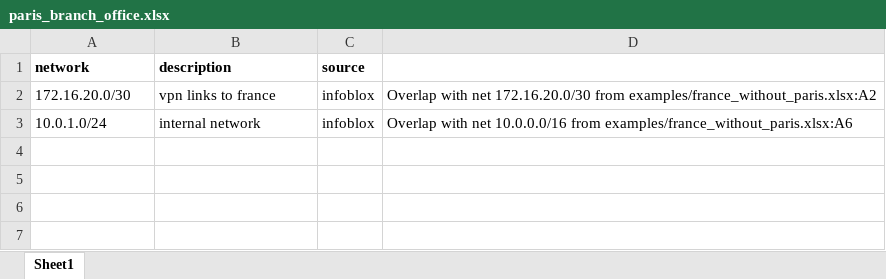
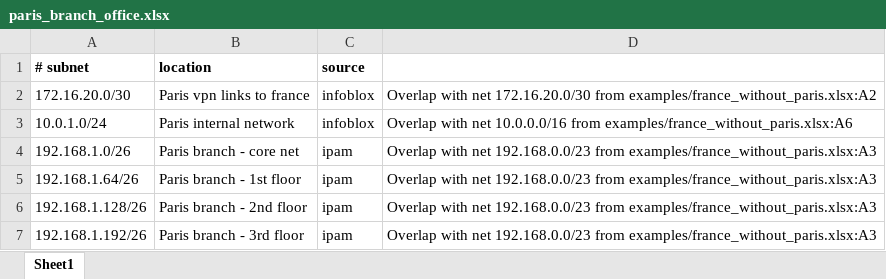
Before and after one commit to angerbjorn/intersection, an Excel workbook: examples/paris_branch_office.xlsx, sheet Sheet1, drawn as a sheet; values as stored, in another font and other column widths than the file's, no borders; removed rows and columns are numbered as before the commit, all else as after; the diff names each change by its address in the sheet, - before the commit and + after, or states it on an @@ line.

```diff
--- a/examples/paris_branch_office.xlsx (sheet Sheet1)
+++ b/examples/paris_branch_office.xlsx (sheet Sheet1)
-row 1: network | description | source
+row 1: # subnet | location | source
-B2: vpn links to france
+B2: Paris vpn links to france
-B3: internal network
+B3: Paris internal network
+row 4: 192.168.1.0/26 | Paris branch - core net | ipam | Overlap with net 192.168.0.0/23 from examples/france_without_paris.xlsx:A3
+row 5: 192.168.1.64/26 | Paris branch - 1st floor | ipam | Overlap with net 192.168.0.0/23 from examples/france_without_paris.xlsx:A3
+row 6: 192.168.1.128/26 | Paris branch - 2nd floor | ipam | Overlap with net 192.168.0.0/23 from examples/france_without_paris.xlsx:A3
+row 7: 192.168.1.192/26 | Paris branch - 3rd floor | ipam | Overlap with net 192.168.0.0/23 from examples/france_without_paris.xlsx:A3
```
Also changed, not shown: examples/france_without_paris.xlsx, 4 other files.
